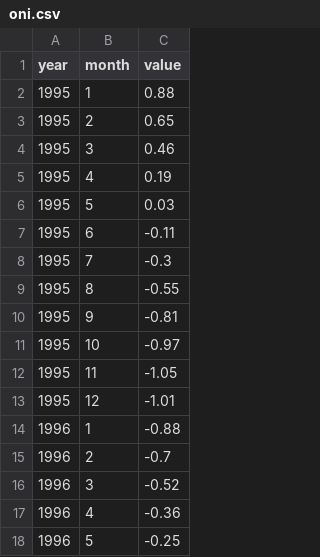
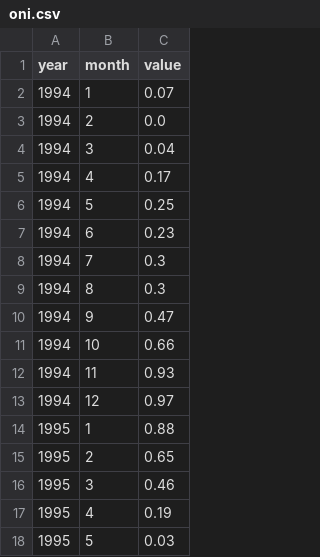
Before and after one commit to samikshadongare06-jpg/aiml-cie, a CSV file: data/raw/oni.csv, drawn as a sheet; only a part is shown; the shorter side is filled out with more unchanged rows.

```diff
--- a/data/raw/oni.csv
+++ b/data/raw/oni.csv
@@ -1,2 +1,14 @@
 year,month,value
+1994,1,0.07
+1994,2,0.0
+1994,3,0.04
+1994,4,0.17
+1994,5,0.25
+1994,6,0.23
+1994,7,0.3
+1994,8,0.3
+1994,9,0.47
+1994,10,0.66
+1994,11,0.93
+1994,12,0.97
 1995,1,0.88
```
Also changed, not shown: data/raw/dmi.csv, data/raw/soi.csv, 1 other file.
